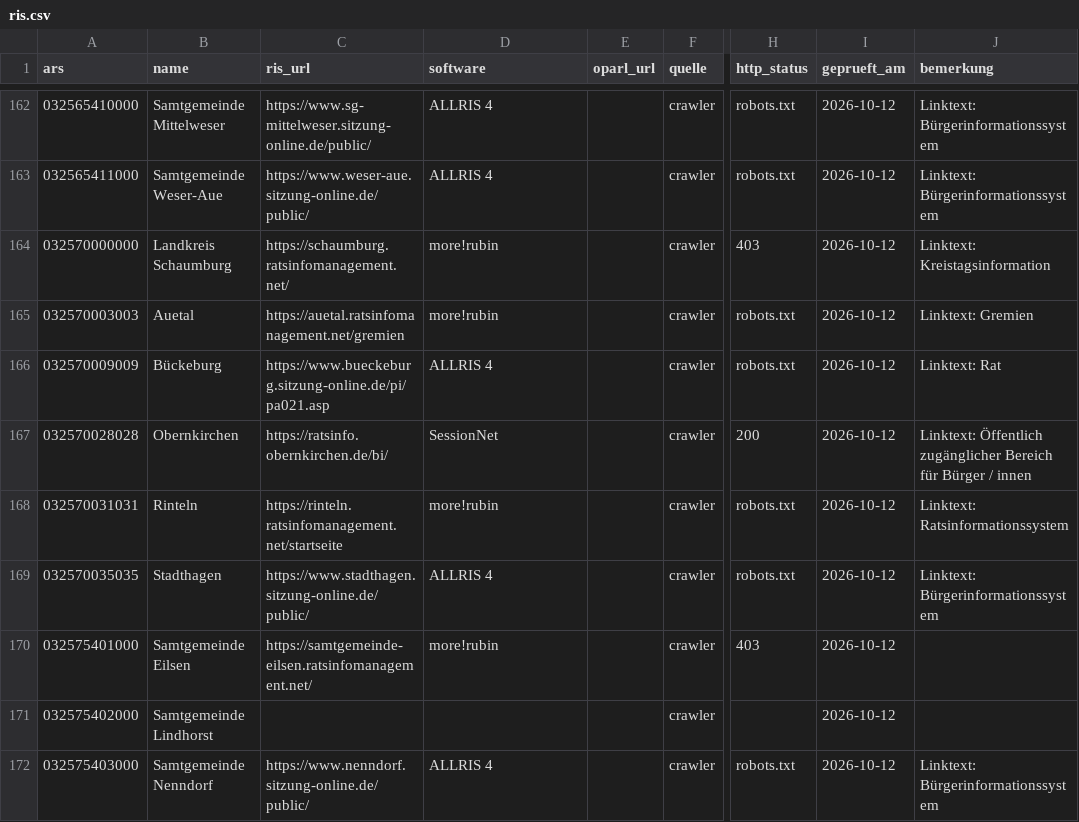
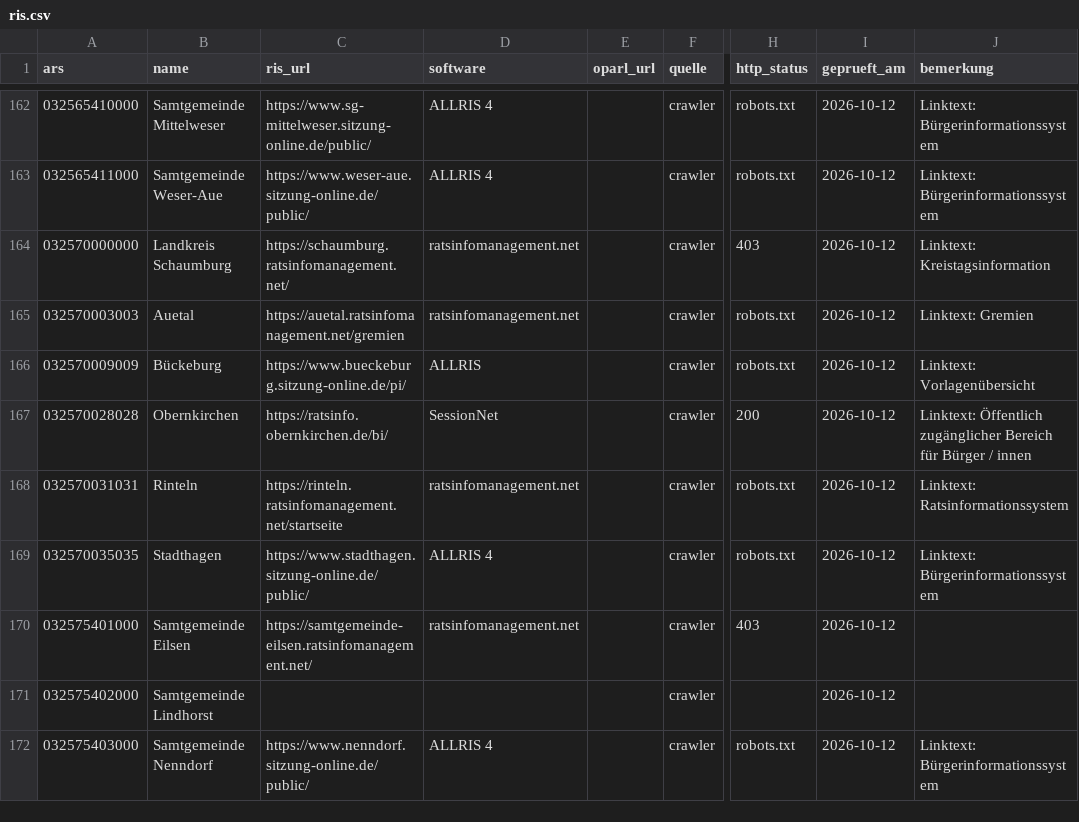
Before and after one commit to oleole712/ris-niedersachsen, a CSV file: data/ris.csv, drawn as a sheet; only a part is shown, gaps mark what is left out; the diff covers the shown part only; the diff names each change by its address in the sheet, - before the commit and + after, or states it on an @@ line.

```diff
--- a/data/ris.csv
+++ b/data/ris.csv
-D164:D165 (software): more!rubin
+D164:D165 (software): ratsinfomanagement.net
-C166 (ris_url): https://www.bueckeburg.sitzung-online.de/pi/pa021.asp
+C166 (ris_url): https://www.bueckeburg.sitzung-online.de/pi/
-D166 (software): ALLRIS 4
+D166 (software): ALLRIS
-J166 (bemerkung): Linktext: Rat
+J166 (bemerkung): Linktext: Vorlagenübersicht
-D168 (software): more!rubin
+D168 (software): ratsinfomanagement.net
-D170 (software): more!rubin
+D170 (software): ratsinfomanagement.net
```
Also changed, not shown: 86 edited cells elsewhere in this file, data/ris-niedersachsen.csv, 2 other files.
